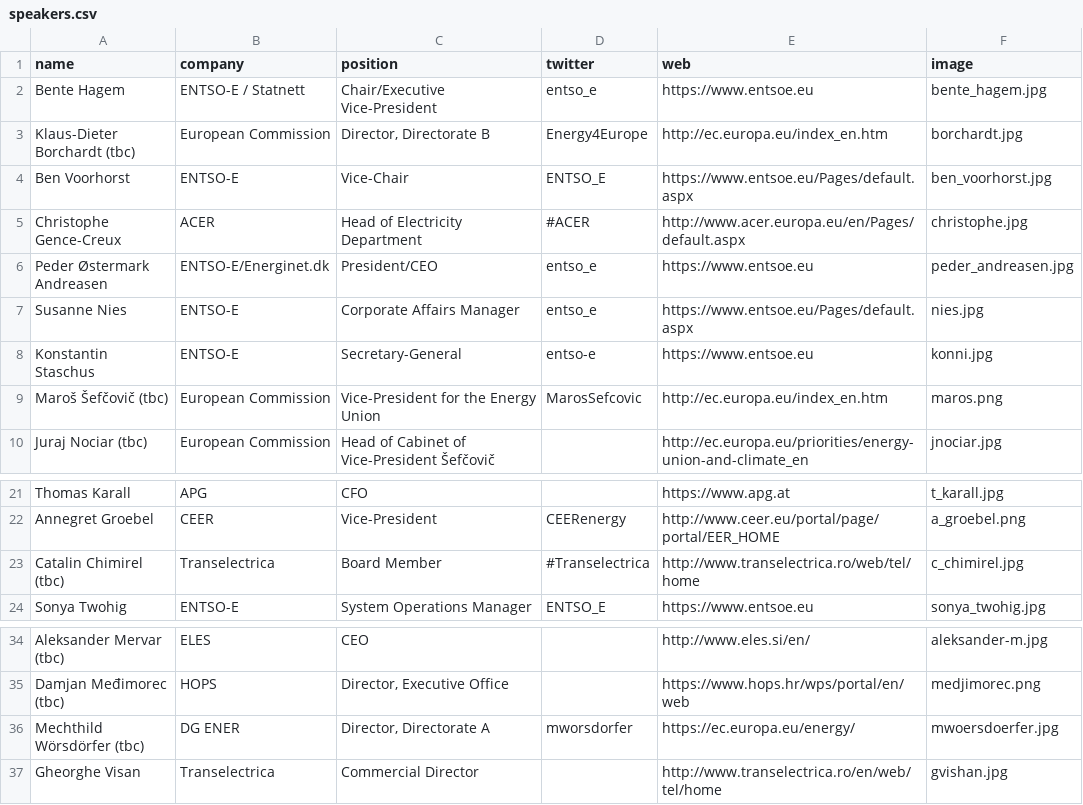
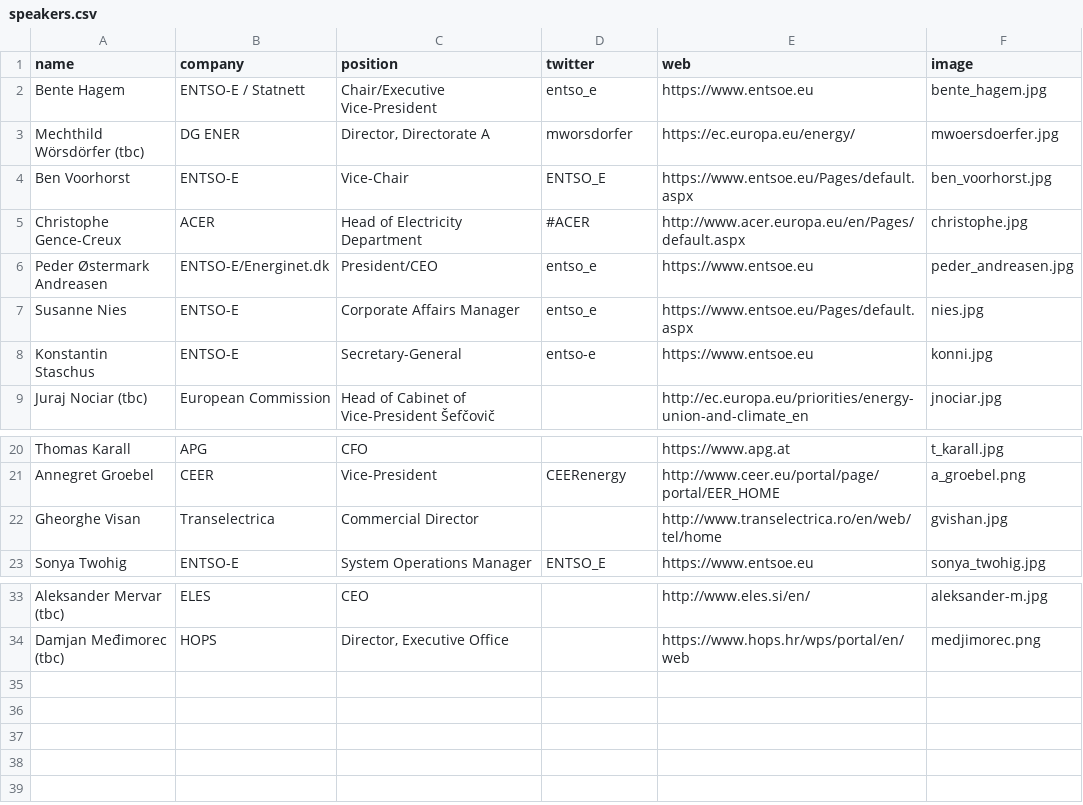
Before and after one commit to entsoe-web/cee-conf, a CSV file: _data/speakers.csv, drawn as a sheet; only a part is shown, gaps mark what is left out.

Commit message:
substituded Borchardt/Mechthild, Visan/Catamirel

```diff
--- a/_data/speakers.csv
+++ b/_data/speakers.csv
@@ -2,3 +2,3 @@ name,company,position,twitter,web,image
 Bente Hagem,ENTSO-E / Statnett,Chair/Executive Vice-President,entso_e,https://www.entsoe.eu,bente_hagem.jpg
-Klaus-Dieter Borchardt (tbc),European Commission,"Director, Directorate B",Energy4Europe,http://ec.europa.eu/index_en.htm,borchardt.jpg
+Mechthild Wörsdörfer (tbc),DG ENER,"Director, Directorate A",mworsdorfer,https://ec.europa.eu/energy/,mwoersdoerfer.jpg
 Ben Voorhorst,ENTSO-E,Vice-Chair,ENTSO_E,https://www.entsoe.eu/Pages/default.aspx,ben_voorhorst.jpg
@@ -8,3 +8,2 @@ Susanne Nies,ENTSO-E,Corporate Affairs Manager,entso_e,https://www.entsoe.eu/Pag
 Konstantin Staschus,ENTSO-E,Secretary-General,entso-e,https://www.entsoe.eu,konni.jpg
-Maroš Šefčovič (tbc),European Commission,Vice-President for the Energy Union,MarosSefcovic,http://ec.europa.eu/index_en.htm,maros.png
 Juraj Nociar (tbc),European Commission,Head of Cabinet of Vice-President Šefčovič,,http://ec.europa.eu/priorities/energy-union-and-climate_en,jnociar.jpg
@@ -22,3 +21,3 @@ Thomas Karall, APG, CFO,,https://www.apg.at,t_karall.jpg
 Annegret Groebel,CEER,Vice-President,CEERenergy ,http://www.ceer.eu/portal/page/portal/EER_HOME,a_groebel.png
-Catalin Chimirel (tbc),Transelectrica,Board Member,#Transelectrica,http://www.transelectrica.ro/web/tel/home,c_chimirel.jpg
+Gheorghe Visan,Transelectrica,Commercial Director,,http://www.transelectrica.ro/en/web/tel/home,gvishan.jpg
 Sonya Twohig,ENTSO-E,System Operations Manager,ENTSO_E,https://www.entsoe.eu,sonya_twohig.jpg
@@ -35,3 +34 @@ Aleksander Mervar (tbc),ELES,CEO,,http://www.eles.si/en/,aleksander-m.jpg
 Damjan Međimorec (tbc),HOPS,"Director, Executive Office",,https://www.hops.hr/wps/portal/en/web,medjimorec.png
-Mechthild Wörsdörfer (tbc),DG ENER,"Director, Directorate A",mworsdorfer,https://ec.europa.eu/energy/,mwoersdoerfer.jpg
-Gheorghe Visan,Transelectrica,Commercial Director,,http://www.transelectrica.ro/en/web/tel/home,gvishan.jpg
```
